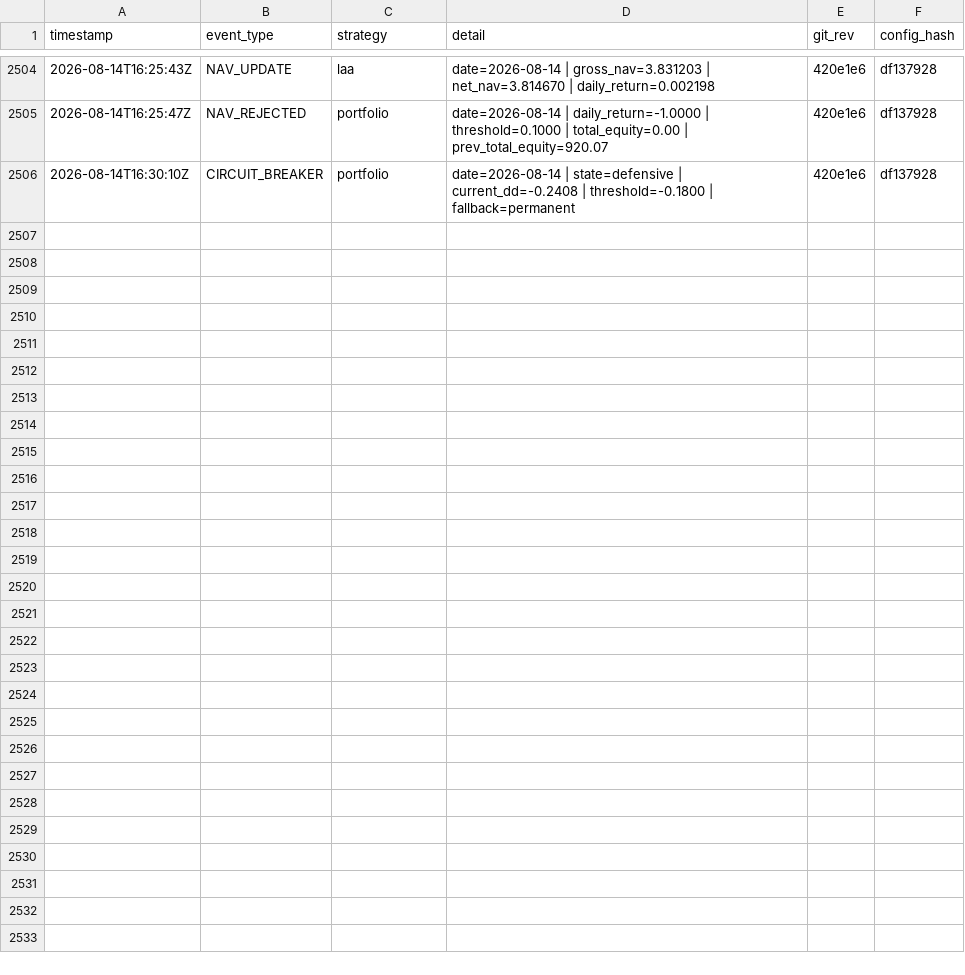
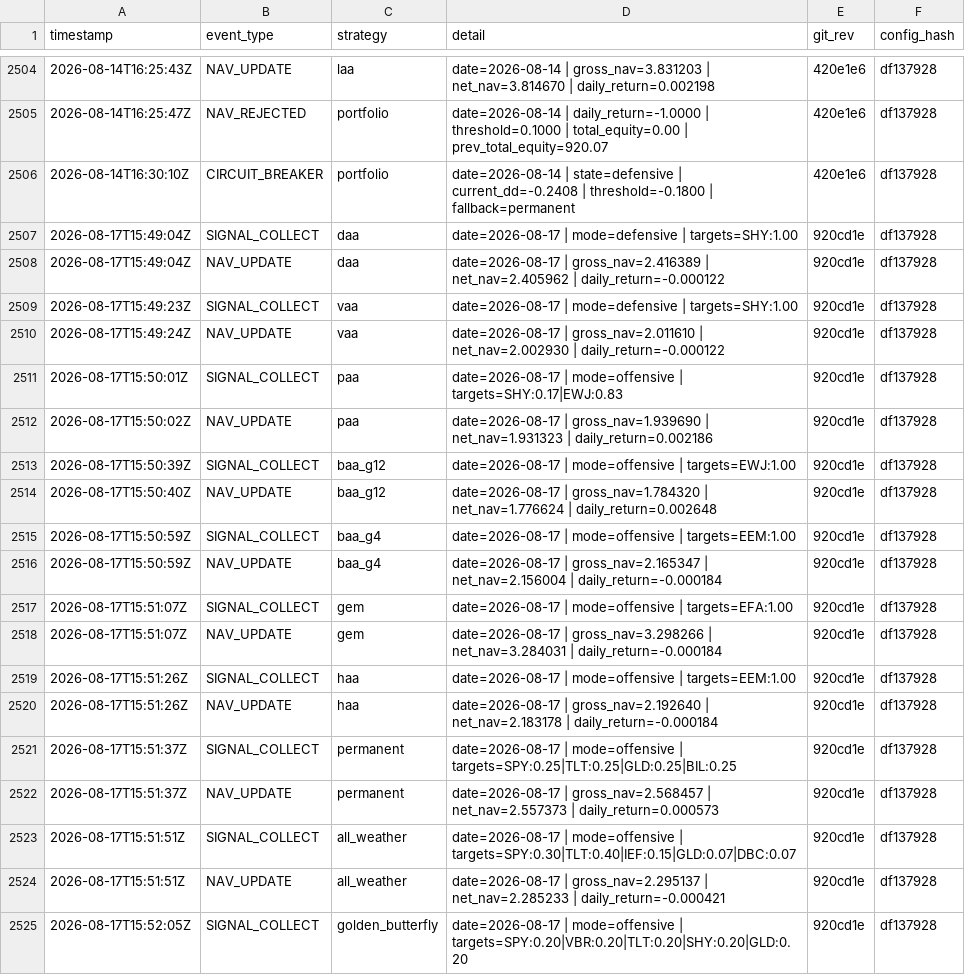
Before and after one commit to phj1120/classicQuant, a CSV file: data/audit_log.csv, drawn as a sheet; only a part is shown, gaps mark what is left out; the diff covers the shown part only; the diff names each change by its address in the sheet, - before the commit and + after, or states it on an @@ line.

```diff
--- a/data/audit_log.csv
+++ b/data/audit_log.csv
+row 2507: 2026-08-17T15:49:04Z | SIGNAL_COLLECT | daa | date=2026-08-17 | mode=defensive | targets=SHY:1.00 | 920cd1e | df137928
+row 2508: 2026-08-17T15:49:04Z | NAV_UPDATE | daa | date=2026-08-17 | gross_nav=2.416389 | net_nav=2.405962 | daily_return=-0.000122 | 920cd1e | df137928
+row 2509: 2026-08-17T15:49:23Z | SIGNAL_COLLECT | vaa | date=2026-08-17 | mode=defensive | targets=SHY:1.00 | 920cd1e | df137928
+row 2510: 2026-08-17T15:49:24Z | NAV_UPDATE | vaa | date=2026-08-17 | gross_nav=2.011610 | net_nav=2.002930 | daily_return=-0.000122 | 920cd1e | df137928
+row 2511: 2026-08-17T15:50:01Z | SIGNAL_COLLECT | paa | date=2026-08-17 | mode=offensive | targets=SHY:0.17|EWJ:0.83 | 920cd1e | df137928
+row 2512: 2026-08-17T15:50:02Z | NAV_UPDATE | paa | date=2026-08-17 | gross_nav=1.939690 | net_nav=1.931323 | daily_return=0.002186 | 920cd1e | df137928
+row 2513: 2026-08-17T15:50:39Z | SIGNAL_COLLECT | baa_g12 | date=2026-08-17 | mode=offensive | targets=EWJ:1.00 | 920cd1e | df137928
+row 2514: 2026-08-17T15:50:40Z | NAV_UPDATE | baa_g12 | date=2026-08-17 | gross_nav=1.784320 | net_nav=1.776624 | daily_return=0.002648 | 920cd1e | df137928
+row 2515: 2026-08-17T15:50:59Z | SIGNAL_COLLECT | baa_g4 | date=2026-08-17 | mode=offensive | targets=EEM:1.00 | 920cd1e | df137928
+row 2516: 2026-08-17T15:50:59Z | NAV_UPDATE | baa_g4 | date=2026-08-17 | gross_nav=2.165347 | net_nav=2.156004 | daily_return=-0.000184 | 920cd1e | df137928
+row 2517: 2026-08-17T15:51:07Z | SIGNAL_COLLECT | gem | date=2026-08-17 | mode=offensive | targets=EFA:1.00 | 920cd1e | df137928
+row 2518: 2026-08-17T15:51:07Z | NAV_UPDATE | gem | date=2026-08-17 | gross_nav=3.298266 | net_nav=3.284031 | daily_return=-0.000184 | 920cd1e | df137928
+row 2519: 2026-08-17T15:51:26Z | SIGNAL_COLLECT | haa | date=2026-08-17 | mode=offensive | targets=EEM:1.00 | 920cd1e | df137928
+row 2520: 2026-08-17T15:51:26Z | NAV_UPDATE | haa | date=2026-08-17 | gross_nav=2.192640 | net_nav=2.183178 | daily_return=-0.000184 | 920cd1e | df137928
+row 2521: 2026-08-17T15:51:37Z | SIGNAL_COLLECT | permanent | date=2026-08-17 | mode=offensive | targets=SPY:0.25|TLT:0.25|GLD:0.25|BIL:0.25 | 920cd1e | df137928
+row 2522: 2026-08-17T15:51:37Z | NAV_UPDATE | permanent | date=2026-08-17 | gross_nav=2.568457 | net_nav=2.557373 | daily_return=0.000573 | 920cd1e | df137928
+row 2523: 2026-08-17T15:51:51Z | SIGNAL_COLLECT | all_weather | date=2026-08-17 | mode=offensive | targets=SPY:0.30|TLT:0.40|IEF:0.15|GLD:0.07|DBC:0.07 | 920cd1e | df137928
+row 2524: 2026-08-17T15:51:51Z | NAV_UPDATE | all_weather | date=2026-08-17 | gross_nav=2.295137 | net_nav=2.285233 | daily_return=-0.000421 | 920cd1e | df137928
+row 2525: 2026-08-17T15:52:05Z | SIGNAL_COLLECT | golden_butterfly | date=2026-08-17 | mode=offensive | targets=SPY:0.20|VBR:0.20|TLT:0.20|SHY:0.20|GLD:0.20 | 920cd1e | df137928
```
Also changed, not shown: 13 added rows elsewhere in this file, data/ohlc_history.csv, data/portfolio.csv, 6 other files.
